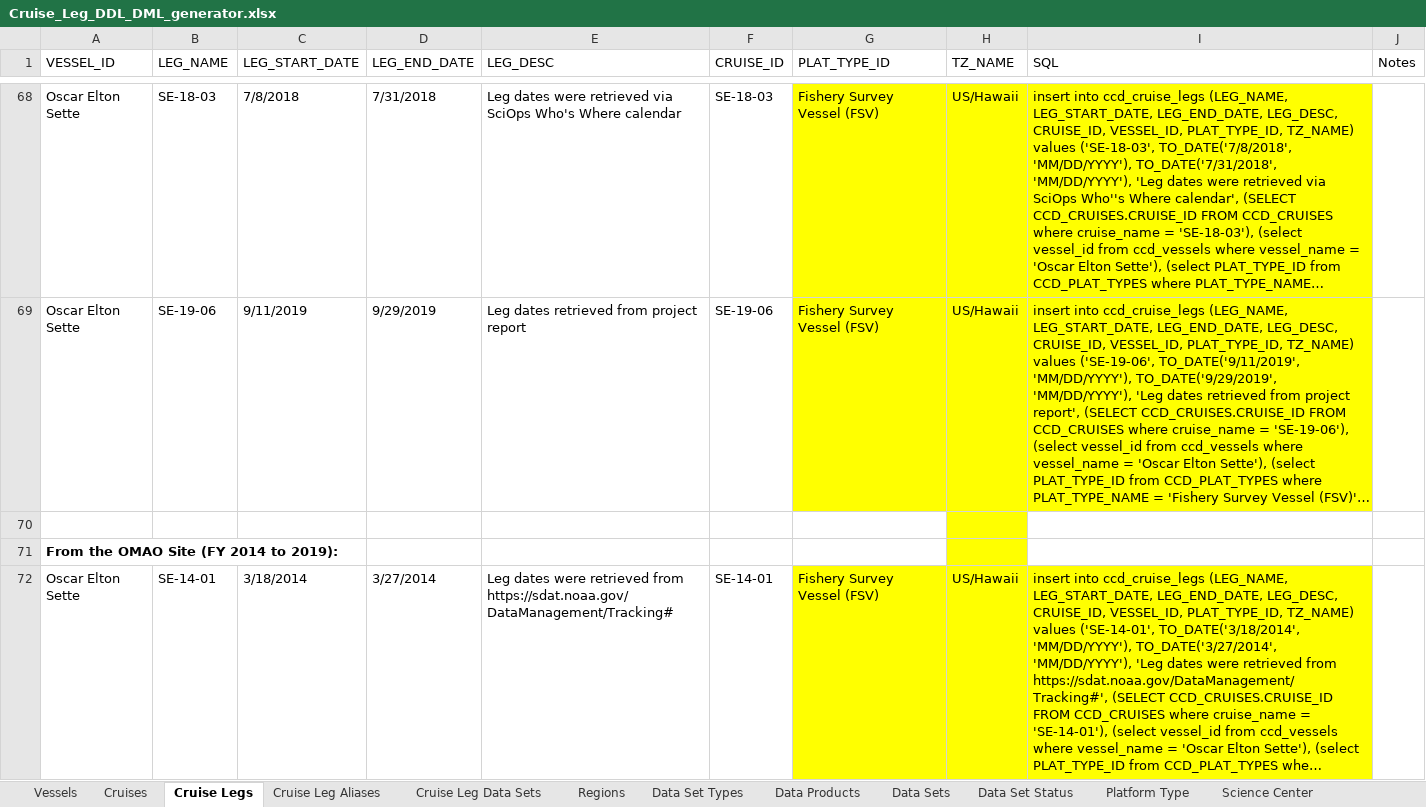
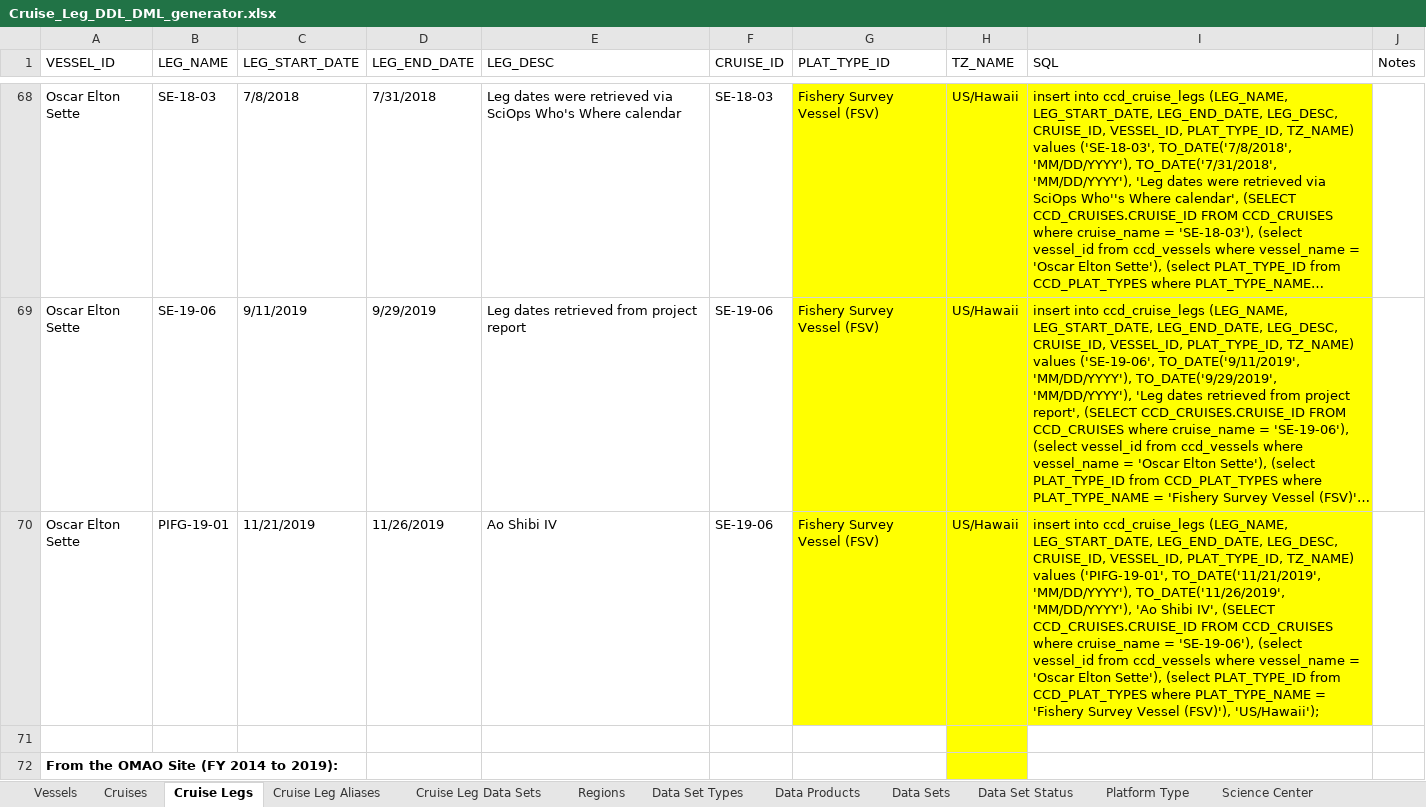
Before and after one commit to noaa-pifsc/Centralized-Cruise-Database, an Excel workbook: docs/Cruise_Leg_DDL_DML_generator.xlsx, sheet Cruise Legs, drawn as a sheet; only a part is shown, gaps mark what is left out; the shorter side is filled out with more unchanged rows; long unchanged cells end in …; values as stored, in another font and other column widths than the file's, no borders; the diff names each change by its address in the sheet, - before the commit and + after, or states it on an @@ line.

```diff
--- a/docs/Cruise_Leg_DDL_DML_generator.xlsx (sheet Cruise Legs)
+++ b/docs/Cruise_Leg_DDL_DML_generator.xlsx (sheet Cruise Legs)
+row 70: Oscar Elton Sette | PIFG-19-01 | 11/21/2019 | 11/26/2019 | Ao Shibi IV | SE-19-06 | Fishery Survey Vessel (FSV) | US/Hawaii | insert into ccd_cruise_legs (LEG_NAME, LEG_START_DATE, LEG_END_DATE, LEG_DESC, CRUISE_ID, VESSEL_ID, PLAT_TYPE_ID, TZ_NAME) values ('PIFG-19-01', TO_DATE('11/21/2019', 'MM/DD/YYYY'), TO_DATE('11/26/2019', 'MM/DD/YYYY'), 'Ao Shibi IV', (SELECT CCD_CRUISES.CRUISE_ID FROM CCD_CRUISES where cruise_name = 'SE-19-06'), (select vessel_id from ccd_vessels where vessel_name = 'Oscar Elton Sette'), (select PLAT_TYPE_ID from CCD_PLAT_TYPES where PLAT_TYPE_NAME = 'Fishery Survey Vessel (FSV)'), 'US/Hawaii');
```
Also changed, not shown: sheet Data Sets, sheet Cruise Leg Regions, sheet Cruise Leg Data Sets, 5 other files.
